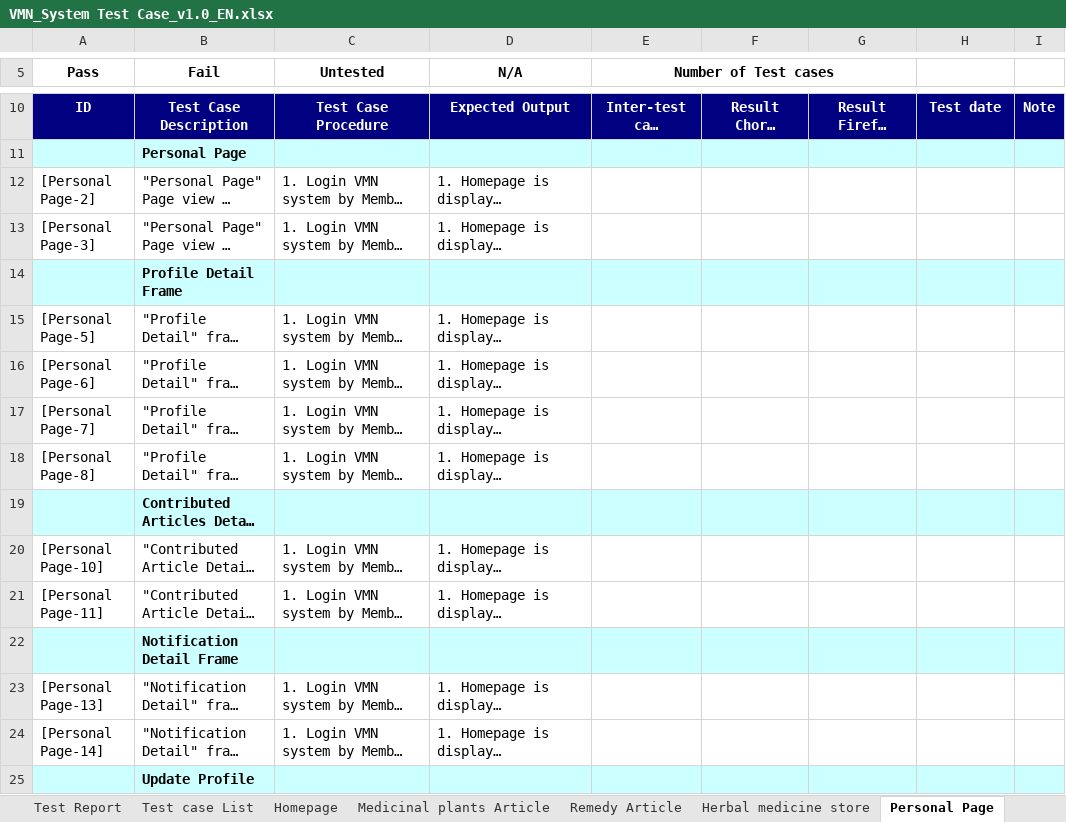
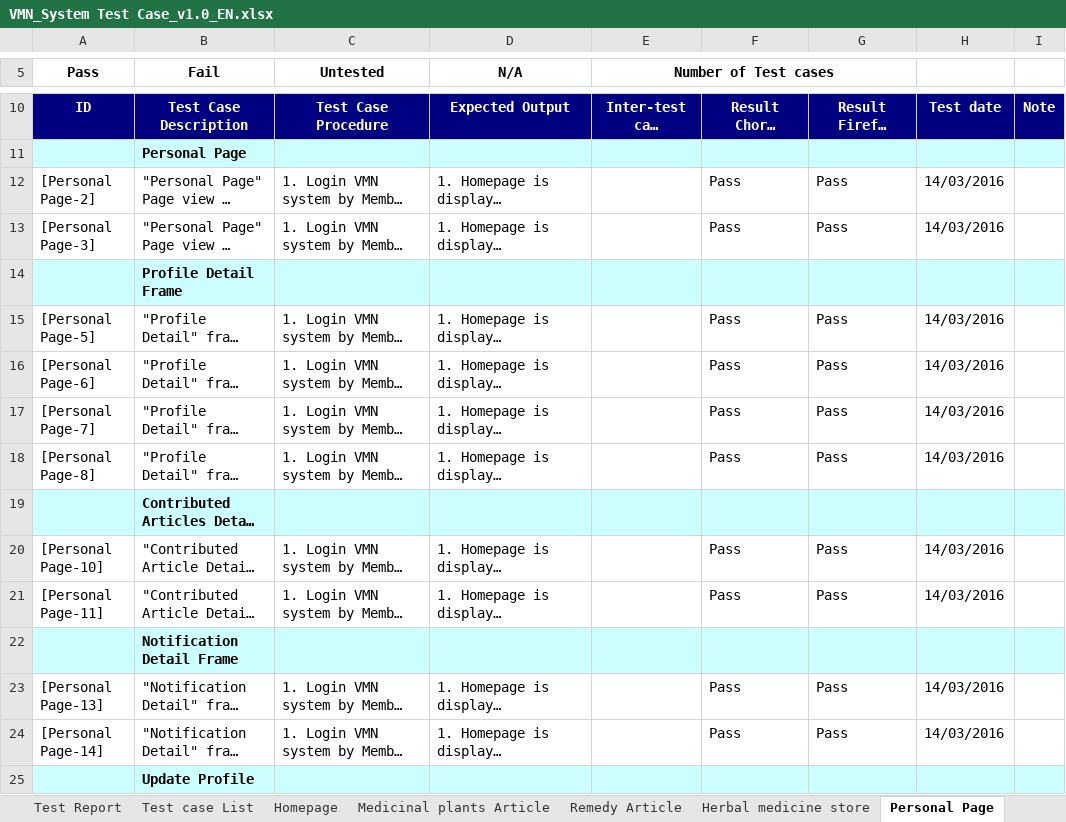
Before and after one commit to sangnvus/201601JS01, an Excel workbook: WIP/Deliverable/Report3/VMN_System Test Case_v1.0_EN.xlsx, sheet Personal Page, drawn as a sheet; only a part is shown, gaps mark what is left out; long unchanged cells end in …; values as stored, in another font and other column widths than the file's, no borders; the diff covers the shown part only; the diff names each change by its address in the sheet, - before the commit and + after, or states it on an @@ line.

```diff
--- a/WIP/Deliverable/Report3/VMN_System Test Case_v1.0_EN.xlsx (sheet Personal Page)
+++ b/WIP/Deliverable/Report3/VMN_System Test Case_v1.0_EN.xlsx (sheet Personal Page)
-F12:F13: (empty)
+F12:F13: Pass
-G12:G13: (empty)
+G12:G13: Pass
-H12:H13: (empty)
+H12:H13: 14/03/2016
-F15:F18: (empty)
+F15:F18: Pass
-G15:G18: (empty)
+G15:G18: Pass
-H15:H18: (empty)
+H15:H18: 14/03/2016
-F20:F21: (empty)
+F20:F21: Pass
-G20:G21: (empty)
+G20:G21: Pass
-H20:H21: (empty)
+H20:H21: 14/03/2016
-F23:F24: (empty)
+F23:F24: Pass
-G23:G24: (empty)
+G23:G24: Pass
-H23:H24: (empty)
+H23:H24: 14/03/2016
```
Also changed, not shown: 1 added row, 1 removed row and 66 edited cells elsewhere in this sheet, sheet Authentication, sheet Medicinal plants Article, sheet Remedy Article, sheet Mod Module, sheet Admin Module, sheet Homepage, 2 more sheets, formulas that keep their value.
